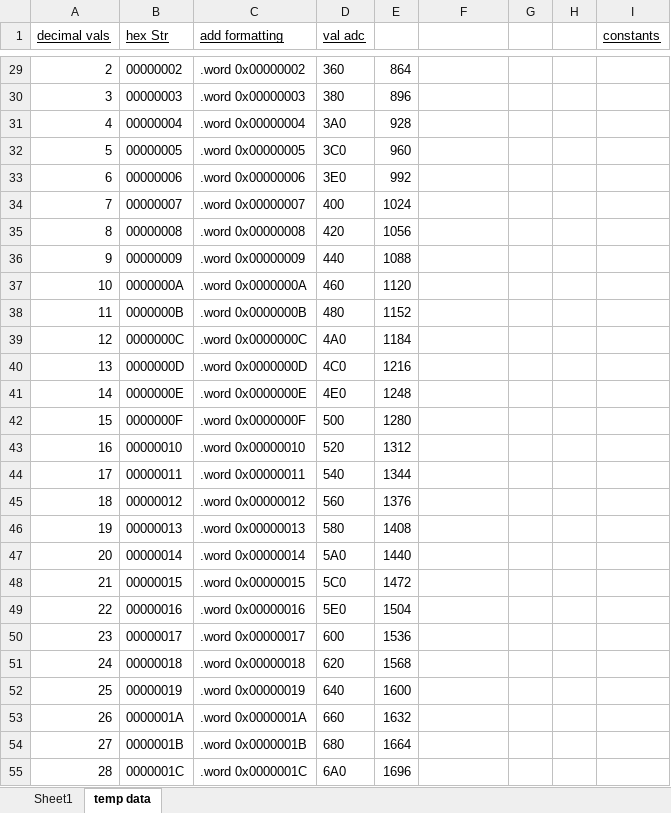
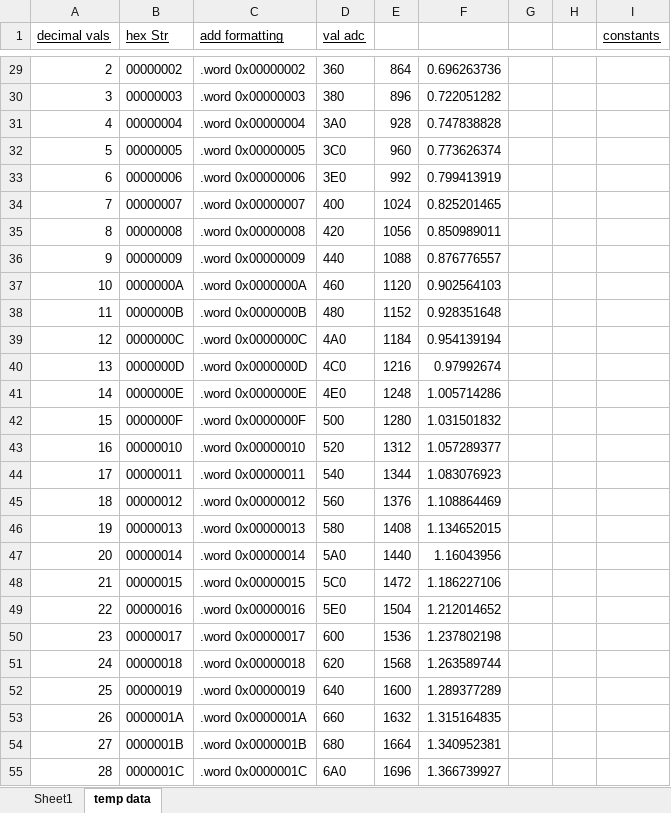
Before and after one commit to AbdelhalemKassara/ECE3375_Design_Project, an Excel workbook: TemperatureConversionCalc/TemperatureConversion.xlsx, sheet temp data, drawn as a sheet; only a part is shown, gaps mark what is left out; values as stored, in another font and other column widths than the file's, no borders; the diff covers the shown part only; the diff names each change by its address in the sheet, - before the commit and + after, or states it on an @@ line.

```diff
--- a/TemperatureConversionCalc/TemperatureConversion.xlsx (sheet temp data)
+++ b/TemperatureConversionCalc/TemperatureConversion.xlsx (sheet temp data)
-F29: (empty)
+F29: 0.696263736
-F30: (empty)
+F30: 0.722051282
-F31: (empty)
+F31: 0.747838828
-F32: (empty)
+F32: 0.773626374
-F33: (empty)
+F33: 0.799413919
-F34: (empty)
+F34: 0.825201465
-F35: (empty)
+F35: 0.850989011
-F36: (empty)
+F36: 0.876776557
-F37: (empty)
+F37: 0.902564103
-F38: (empty)
+F38: 0.928351648
-F39: (empty)
+F39: 0.954139194
-F40: (empty)
+F40: 0.97992674
-F41: (empty)
+F41: 1.005714286
-F42: (empty)
+F42: 1.031501832
-F43: (empty)
+F43: 1.057289377
-F44: (empty)
+F44: 1.083076923
-F45: (empty)
+F45: 1.108864469
-F46: (empty)
+F46: 1.134652015
-F47: (empty)
+F47: 1.16043956
-F48: (empty)
+F48: 1.186227106
-F49: (empty)
+F49: 1.212014652
-F50: (empty)
+F50: 1.237802198
-F51: (empty)
+F51: 1.263589744
-F52: (empty)
+F52: 1.289377289
-F53: (empty)
+F53: 1.315164835
-F54: (empty)
+F54: 1.340952381
-F55: (empty)
+F55: 1.366739927
```
Also changed, not shown: 102 edited cells elsewhere in this sheet, 2 other files.
